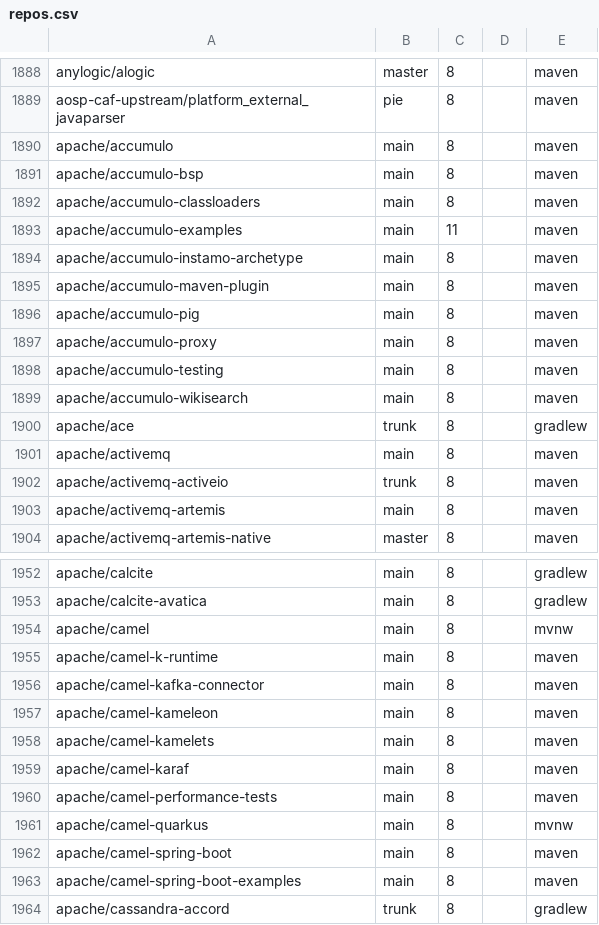
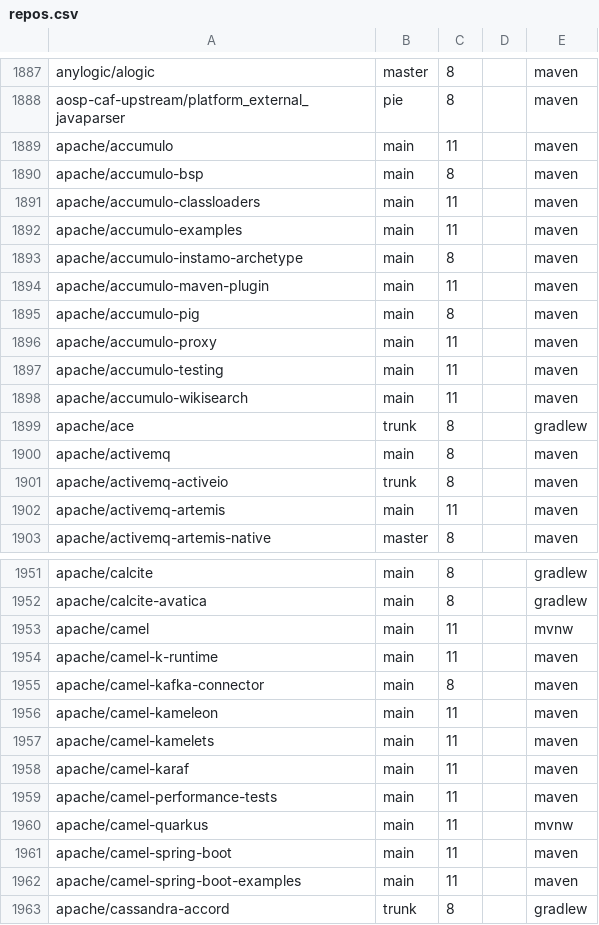
Before and after one commit to moderneinc/jenkins-ingest, a CSV file: repos.csv, drawn as a sheet; only a part is shown, gaps mark what is left out; the diff covers the shown part only.

```diff
--- a/repos.csv
+++ b/repos.csv
@@ -1889,12 +1888,12 @@ anylogic/alogic,master,8,,maven
 aosp-caf-upstream/platform_external_javaparser,pie,8,,maven
-apache/accumulo,main,8,,maven
+apache/accumulo,main,11,,maven
 apache/accumulo-bsp,main,8,,maven
-apache/accumulo-classloaders,main,8,,maven
+apache/accumulo-classloaders,main,11,,maven
 apache/accumulo-examples,main,11,,maven
 apache/accumulo-instamo-archetype,main,8,,maven
-apache/accumulo-maven-plugin,main,8,,maven
+apache/accumulo-maven-plugin,main,11,,maven
 apache/accumulo-pig,main,8,,maven
-apache/accumulo-proxy,main,8,,maven
-apache/accumulo-testing,main,8,,maven
-apache/accumulo-wikisearch,main,8,,maven
+apache/accumulo-proxy,main,11,,maven
+apache/accumulo-testing,main,11,,maven
+apache/accumulo-wikisearch,main,11,,maven
 apache/ace,trunk,8,,gradlew
@@ -1902,3 +1901,3 @@ apache/activemq,main,8,,maven
 apache/activemq-activeio,trunk,8,,maven
-apache/activemq-artemis,main,8,,maven
+apache/activemq-artemis,main,11,,maven
 apache/activemq-artemis-native,master,8,,maven
@@ -1953,12 +1952,12 @@ apache/calcite,main,8,,gradlew
 apache/calcite-avatica,main,8,,gradlew
-apache/camel,main,8,,mvnw
-apache/camel-k-runtime,main,8,,maven
+apache/camel,main,11,,mvnw
+apache/camel-k-runtime,main,11,,maven
 apache/camel-kafka-connector,main,8,,maven
-apache/camel-kameleon,main,8,,maven
-apache/camel-kamelets,main,8,,maven
-apache/camel-karaf,main,8,,maven
-apache/camel-performance-tests,main,8,,maven
-apache/camel-quarkus,main,8,,mvnw
-apache/camel-spring-boot,main,8,,maven
-apache/camel-spring-boot-examples,main,8,,maven
+apache/camel-kameleon,main,11,,maven
+apache/camel-kamelets,main,11,,maven
+apache/camel-karaf,main,11,,maven
+apache/camel-performance-tests,main,11,,maven
+apache/camel-quarkus,main,11,,mvnw
+apache/camel-spring-boot,main,11,,maven
+apache/camel-spring-boot-examples,main,11,,maven
 apache/cassandra-accord,trunk,8,,gradlew
```
Also changed, not shown: 1 moved row and 59 edited cells elsewhere in this file, 1 other file.
